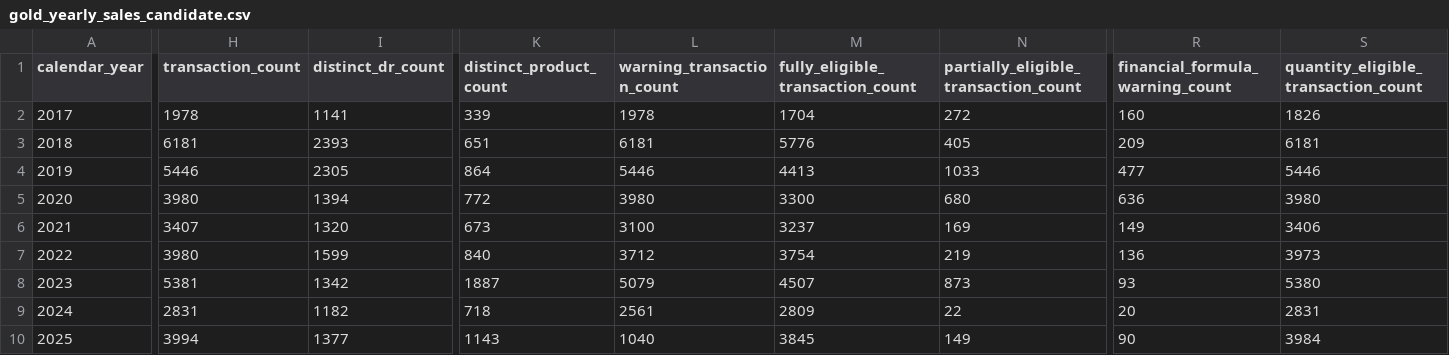
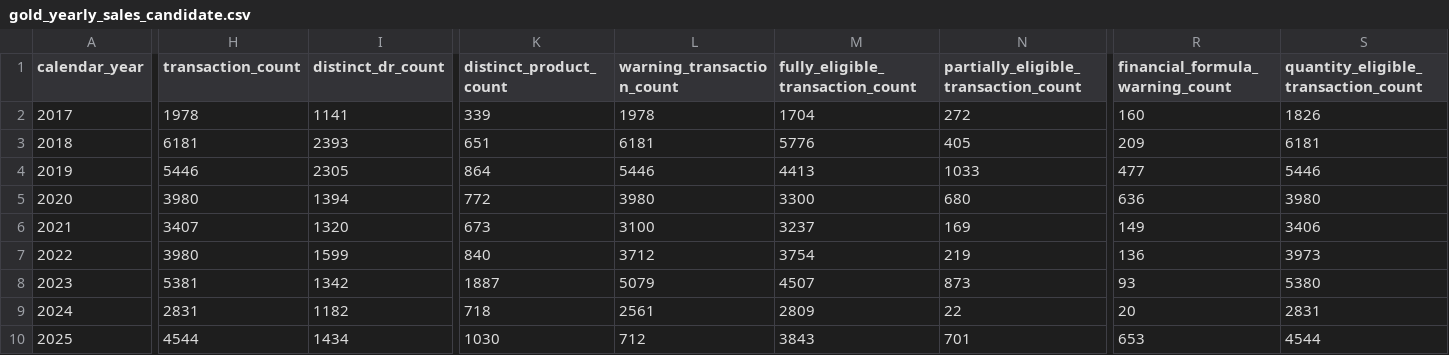
Before and after one commit to IS-Capstone-Group9/medshield-alt-working-repo, a CSV file: outputs/databricks/gold_yearly_sales_candidate.csv, drawn as a sheet; only a part is shown, gaps mark what is left out; the diff covers the shown part only; the diff names each change by its address in the sheet, - before the commit and + after, or states it on an @@ line.

```diff
--- a/outputs/databricks/gold_yearly_sales_candidate.csv
+++ b/outputs/databricks/gold_yearly_sales_candidate.csv
-H10 (transaction_count): 3994
+H10 (transaction_count): 4544
-I10 (distinct_dr_count): 1377
+I10 (distinct_dr_count): 1434
-K10 (distinct_product_count): 1143
+K10 (distinct_product_count): 1030
-L10 (warning_transaction_count): 1040
+L10 (warning_transaction_count): 712
-M10 (fully_eligible_transaction_count): 3845
+M10 (fully_eligible_transaction_count): 3843
-N10: 149
+N10: 701
-R10 (financial_formula_warning_count): 90
+R10 (financial_formula_warning_count): 653
-S10: 3984
+S10: 4544
```
Also changed, not shown: 19 edited cells elsewhere in this file, 13 other files.
